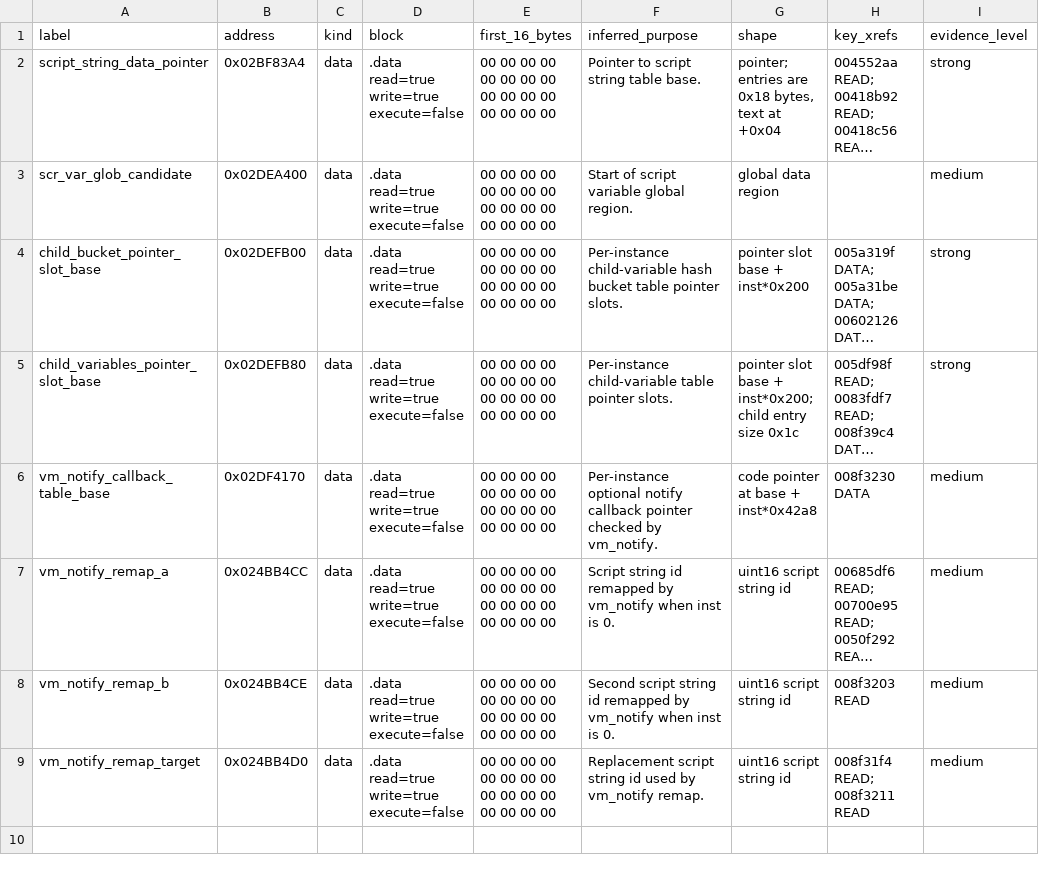
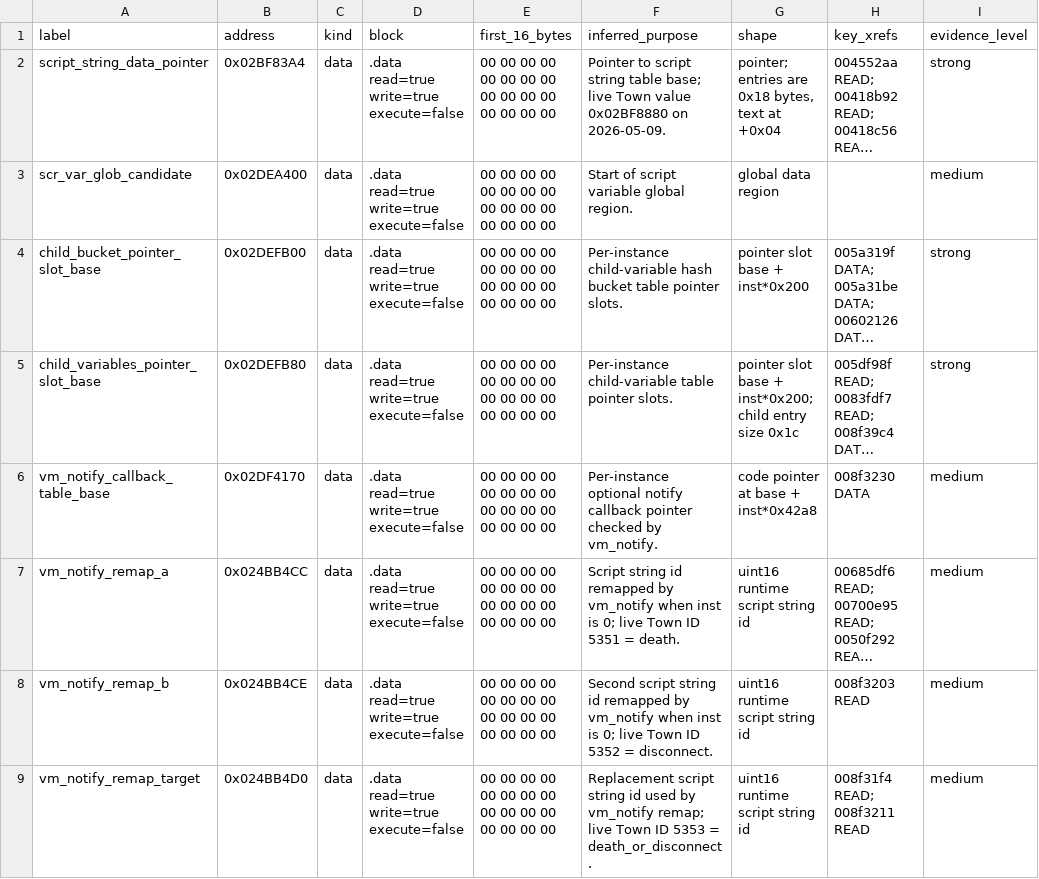
Before and after one commit to qwerty084/BO2, a CSV file: artifacts/reverse/globals-catalog.csv, drawn as a sheet; only a part is shown; long unchanged cells end in …; the diff names each change by its address in the sheet, - before the commit and + after, or states it on an @@ line.

```diff
--- a/artifacts/reverse/globals-catalog.csv
+++ b/artifacts/reverse/globals-catalog.csv
-F2 (inferred_purpose): …string table base.
+F2 (inferred_purpose): …string table base; live Town value 0x02BF8880 on 2026-05-09.
-F7 (inferred_purpose): …inst is 0.
+F7 (inferred_purpose): …inst is 0; live Town ID 5351 = death.
-G7:G9 (shape): uint16 script string id
+G7:G9 (shape): uint16 runtime script string id
-F8 (inferred_purpose): …inst is 0.
+F8 (inferred_purpose): …inst is 0; live Town ID 5352 = disconnect.
-F9 (inferred_purpose): …by vm_notify remap.
+F9 (inferred_purpose): …by vm_notify remap; live Town ID 5353 = death_or_disconnect.
```
Also changed, not shown: artifacts/reverse/address-ledger.csv, 12 other files.
